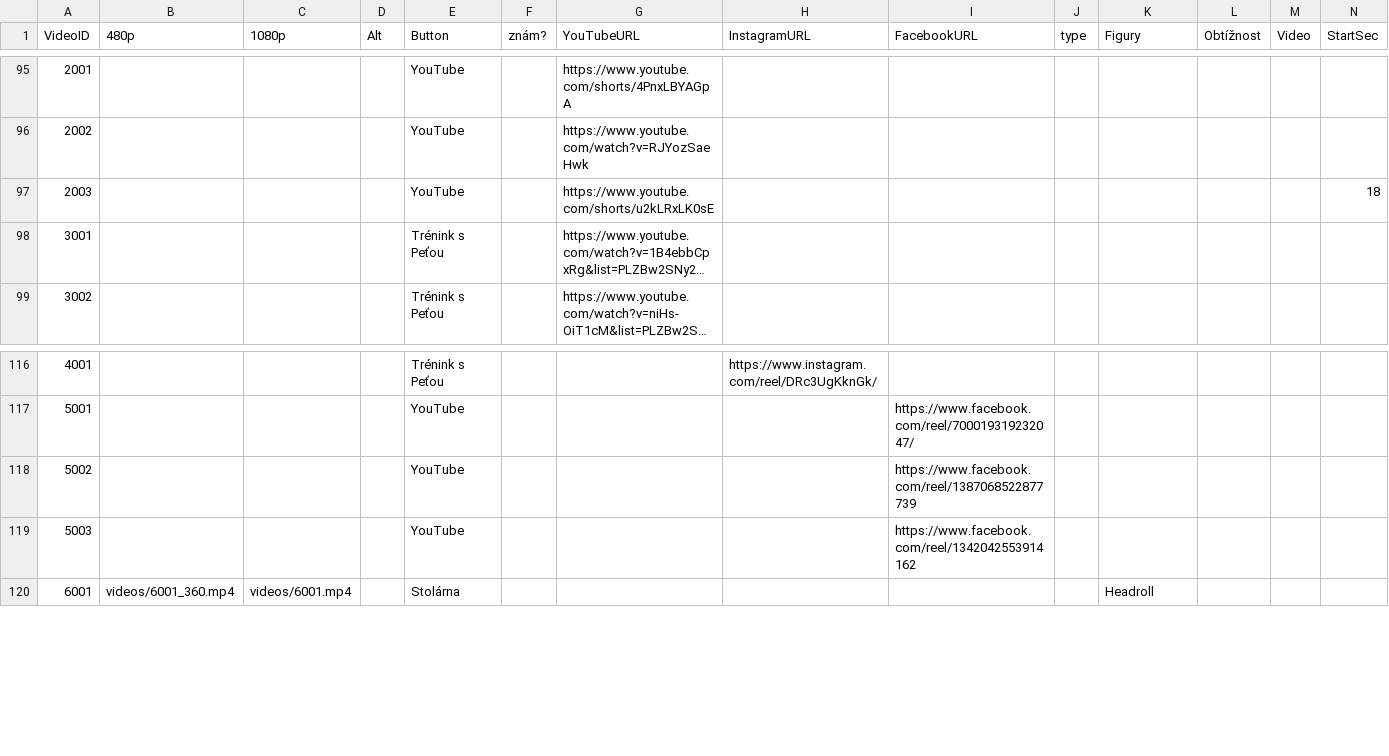
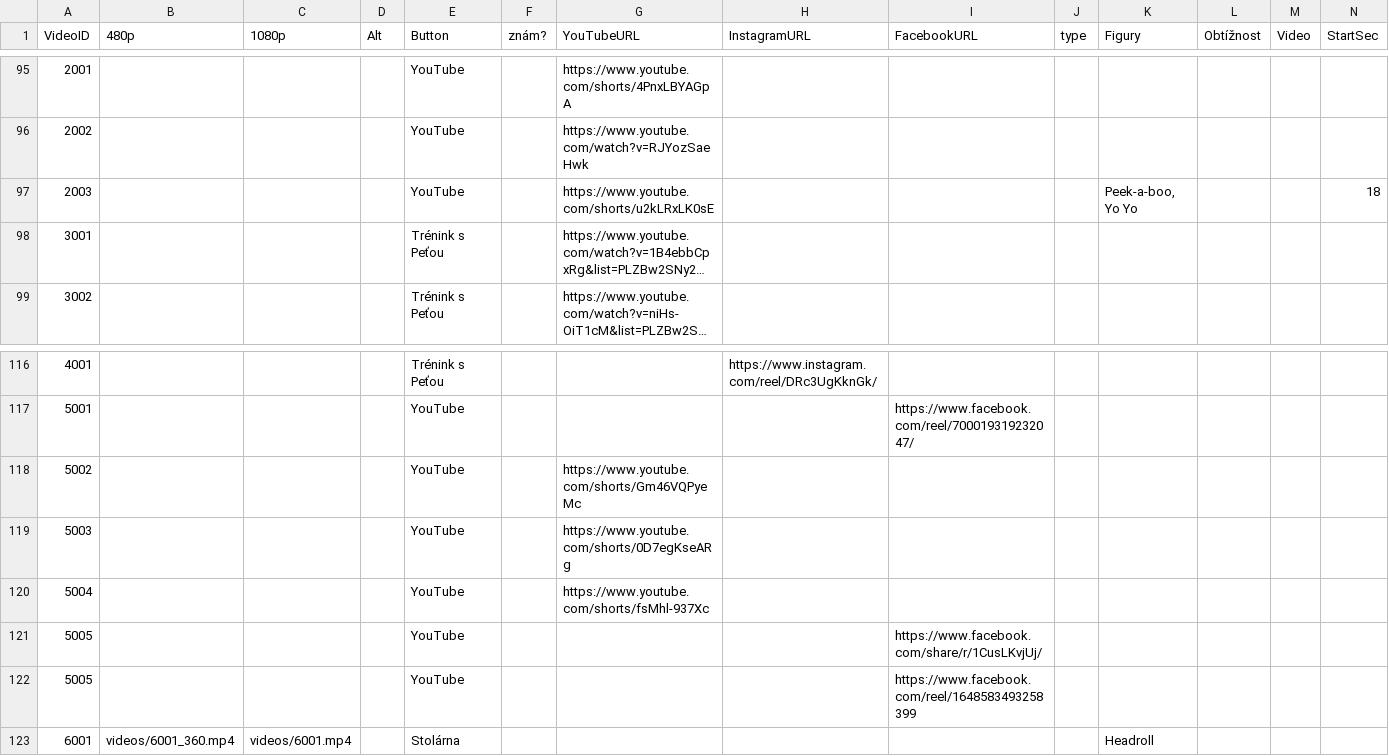
Before and after one commit to PetaJanata/Bachata, a CSV file: videos.csv, drawn as a sheet; only a part is shown, gaps mark what is left out; long unchanged cells end in …; rows hold the shown columns only; the diff names each change by its address in the sheet, - before the commit and + after, or states it on an @@ line.

Commit message:
Add files via upload

```diff
--- a/videos.csv
+++ b/videos.csv
-K97 (Figury): (empty)
+K97 (Figury): Peek-a-boo, Yo Yo
-G118 (YouTubeURL): (empty)
+G118 (YouTubeURL): https://www.youtube.com/shorts/Gm46VQPyeMc
-I118 (FacebookURL): https://www.facebook.com/reel/1387068522877739
+I118 (FacebookURL): (empty)
-G119 (YouTubeURL): (empty)
+G119 (YouTubeURL): https://www.youtube.com/shorts/0D7egKseARg
-I119 (FacebookURL): https://www.facebook.com/reel/1342042553914162
+I119 (FacebookURL): (empty)
+row 120: 5004 |  |  |  | YouTube |  | https://www.youtube.com/shorts/fsMhl-937Xc
+row 121: 5005 |  |  |  | YouTube |  |  |  | https://www.facebook.com/share/r/1CusLKvjUj/
+row 122: 5005 |  |  |  | YouTube |  |  |  | https://www.facebook.com/reel/1648583493258399
```
